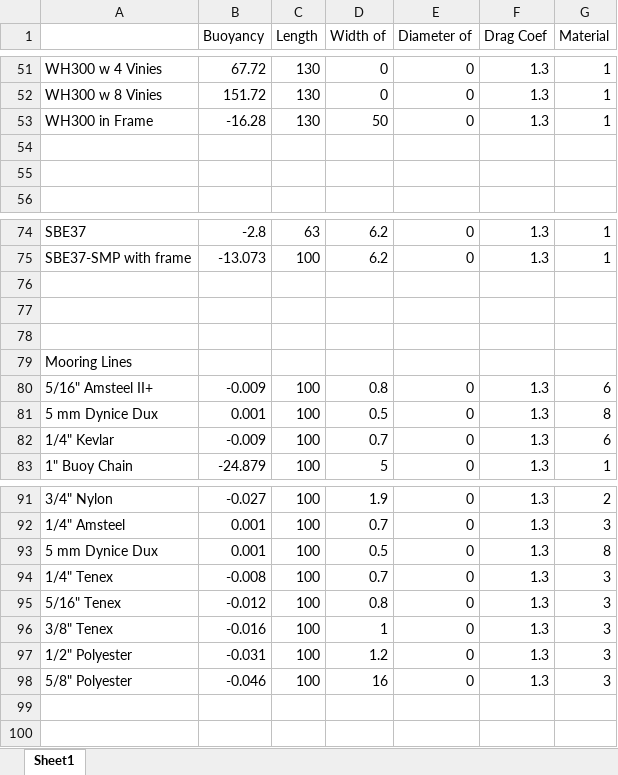
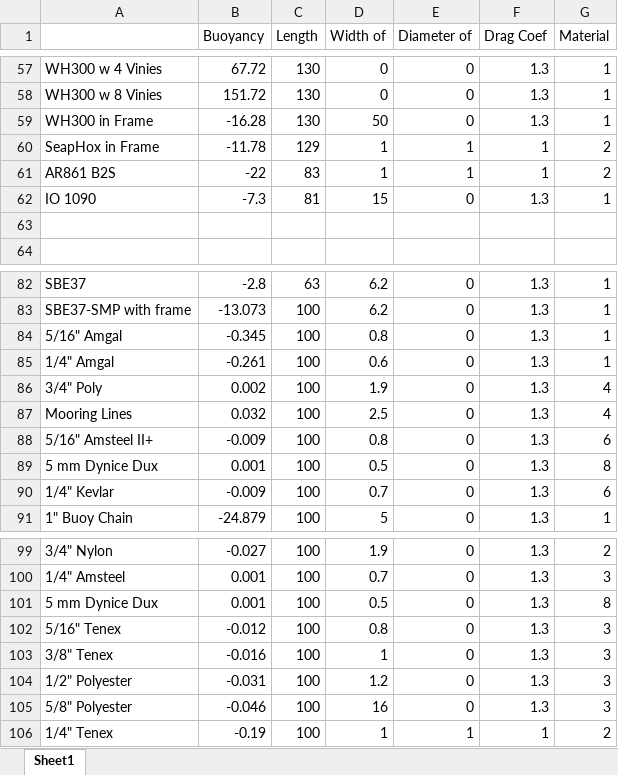
Before and after one commit to p-mackay/moordesign, an Excel workbook: main/asdf.xlsx, sheet Sheet1, drawn as a sheet; only a part is shown, gaps mark what is left out; values as stored, in another font and other column widths than the file's, no borders; removed rows and columns are numbered as before the commit, all else as after; the diff covers the shown part only; the diff names each change by its address in the sheet, - before the commit and + after, or states it on an @@ line.

```diff
--- a/main/asdf.xlsx (sheet Sheet1)
+++ b/main/asdf.xlsx (sheet Sheet1)
-row 60: (empty)
+row 60: SeapHox in Frame | -11.78 | 129 | 1 | 1 | 1 | 2
+row 61: AR861 B2S | -22 | 83 | 1 | 1 | 1 | 2
+row 62: IO 1090 | -7.3 | 81 | 15 | 0 | 1.3 | 1
-row 84: (empty)
+row 84: 5/16" Amgal | -0.345 | 100 | 0.8 | 0 | 1.3 | 1
-row 85: (empty)
+row 85: 1/4" Amgal | -0.261 | 100 | 0.6 | 0 | 1.3 | 1
-row 86: (empty)
+row 86: 3/4" Poly | 0.002 | 100 | 1.9 | 0 | 1.3 | 4
-row 79: Mooring Lines
+row 87: Mooring Lines | 0.032 | 100 | 2.5 | 0 | 1.3 | 4
-row 94: 1/4" Tenex | -0.008 | 100 | 0.7 | 0 | 1.3 | 3
+row 106: 1/4" Tenex | -0.19 | 100 | 1 | 1 | 1 | 2
```
Also changed, not shown: 9 added rows, 3 removed rows and 56 edited cells elsewhere in this sheet, 12 other files.
